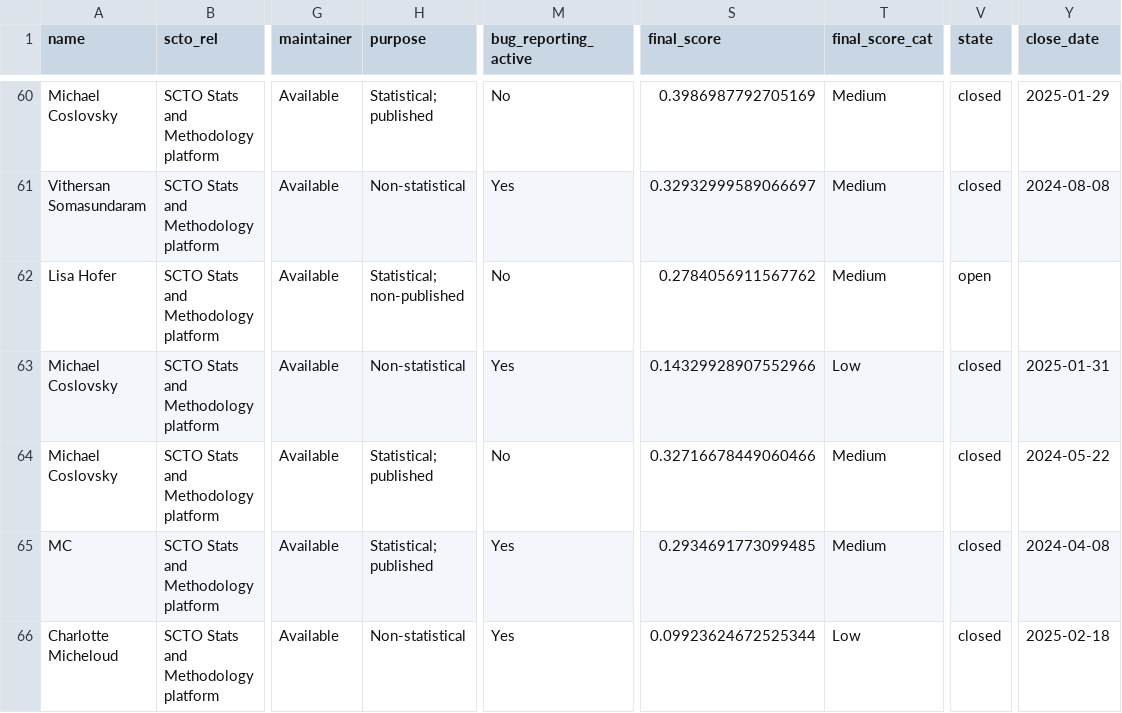
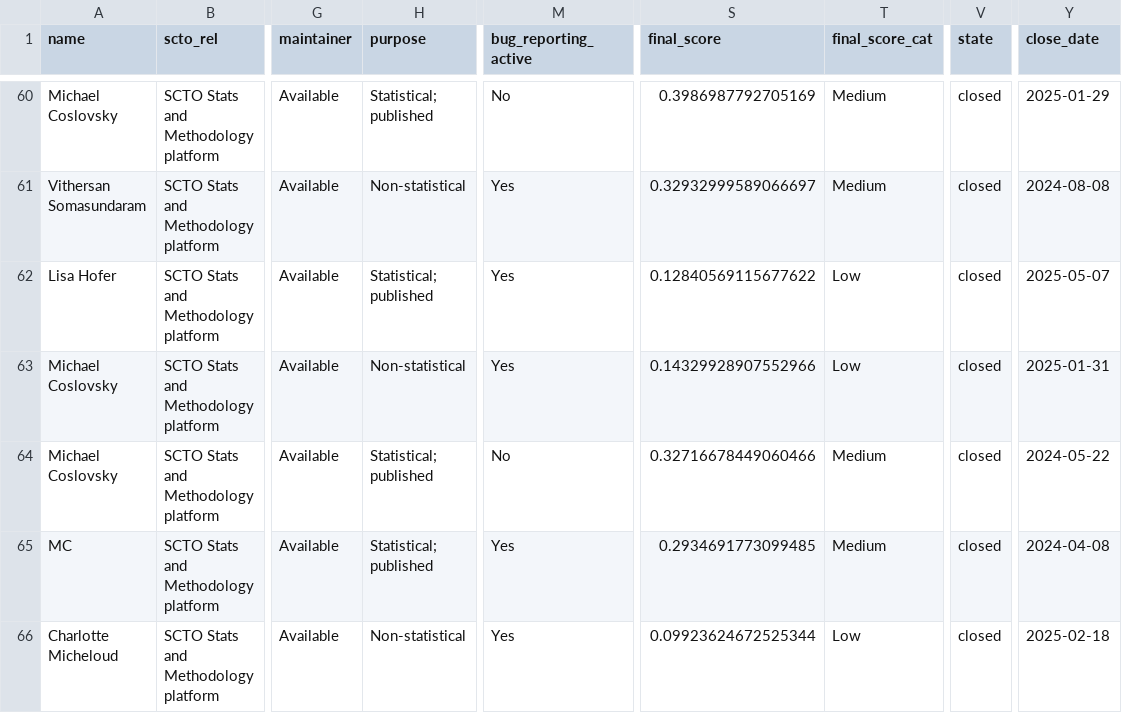
Before and after one commit to SwissClinicalTrialOrganisation/validation_platform, a CSV file: tables/validated_packages.csv, drawn as a sheet; only a part is shown, gaps mark what is left out; the diff names each change by its address in the sheet, - before the commit and + after, or states it on an @@ line.

Commit message:
add new packages

```diff
--- a/tables/validated_packages.csv
+++ b/tables/validated_packages.csv
-H62 (purpose): Statistical; non-published
+H62 (purpose): Statistical; published
-M62 (bug_reporting_active): No
+M62 (bug_reporting_active): Yes
-S62 (final_score): 0.2784056911567762
+S62 (final_score): 0.12840569115677622
-T62 (final_score_cat): Medium
+T62 (final_score_cat): Low
-V62 (state): open
+V62 (state): closed
-Y62 (close_date): (empty)
+Y62 (close_date): 2025-05-07
```
